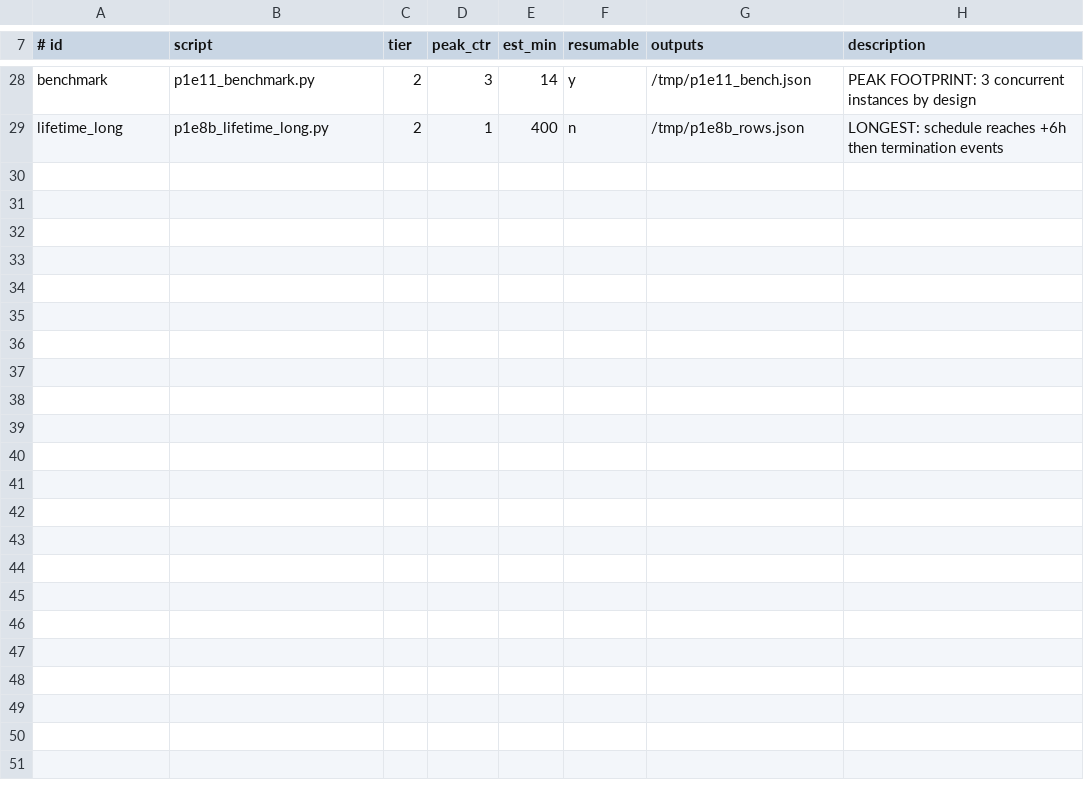
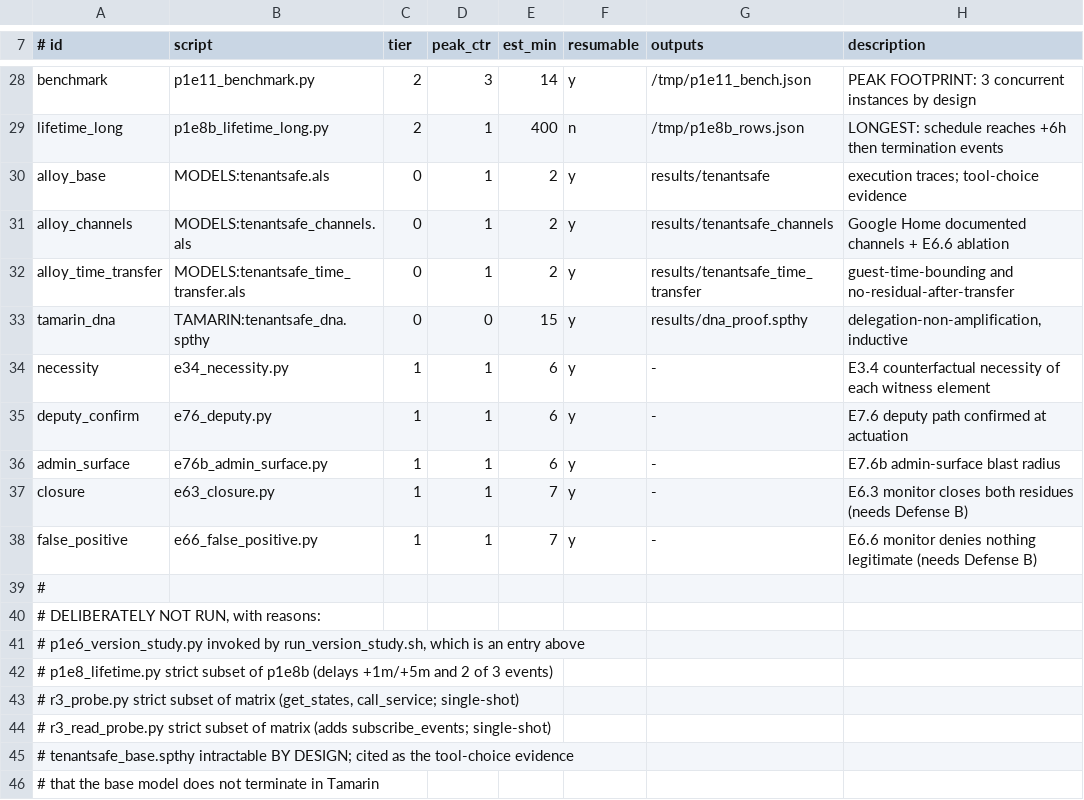
Before and after one commit to huuhuannt1998/composed-residual-authority, a TSV file: experiments/MANIFEST.tsv, drawn as a sheet; only a part is shown, gaps mark what is left out; the diff names each change by its address in the sheet, - before the commit and + after, or states it on an @@ line.

```diff
--- a/experiments/MANIFEST.tsv
+++ b/experiments/MANIFEST.tsv
+row 30: alloy_base | MODELS:tenantsafe.als | 0 | 1 | 2 | y | results/tenantsafe | execution traces; tool-choice evidence
+row 31: alloy_channels | MODELS:tenantsafe_channels.als | 0 | 1 | 2 | y | results/tenantsafe_channels | Google Home documented channels + E6.6 ablation
+row 32: alloy_time_transfer | MODELS:tenantsafe_time_transfer.als | 0 | 1 | 2 | y | results/tenantsafe_time_transfer | guest-time-bounding and no-residual-after-transfer
+row 33: tamarin_dna | TAMARIN:tenantsafe_dna.spthy | 0 | 0 | 15 | y | results/dna_proof.spthy | delegation-non-amplification, inductive
+row 34: necessity | e34_necessity.py | 1 | 1 | 6 | y | - | E3.4 counterfactual necessity of each witness element
+row 35: deputy_confirm | e76_deputy.py | 1 | 1 | 6 | y | - | E7.6 deputy path confirmed at actuation
+row 36: admin_surface | e76b_admin_surface.py | 1 | 1 | 6 | y | - | E7.6b admin-surface blast radius
+row 37: closure | e63_closure.py | 1 | 1 | 7 | y | - | E6.3 monitor closes both residues (needs Defense B)
+row 38: false_positive | e66_false_positive.py | 1 | 1 | 7 | y | - | E6.6 monitor denies nothing legitimate (needs Defense B)
+row 39: #
+row 40: # DELIBERATELY NOT RUN, with reasons:
+row 41: # p1e6_version_study.py invoked by run_version_study.sh, which is an entry above
+row 42: # p1e8_lifetime.py strict subset of p1e8b (delays +1m/+5m and 2 of 3 events)
+row 43: # r3_probe.py strict subset of matrix (get_states, call_service; single-shot)
+row 44: # r3_read_probe.py strict subset of matrix (adds subscribe_events; single-shot)
+row 45: # tenantsafe_base.spthy intractable BY DESIGN; cited as the tool-choice evidence
+row 46: # that the base model does not terminate in Tamarin
```
Also changed, not shown: 23 other files.
